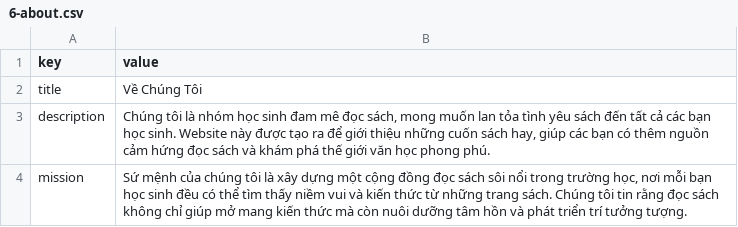
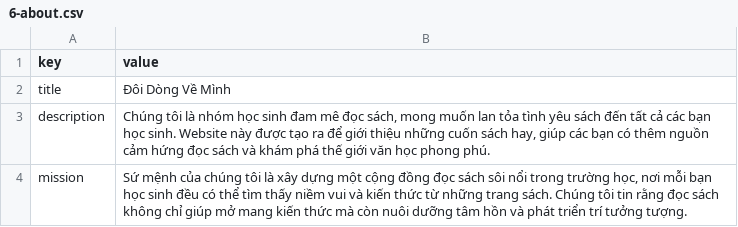
Before and after one commit to cuongfinal/gioithieusach, a CSV file: sheet-templates/6-about.csv, drawn as a sheet.

```diff
--- a/sheet-templates/6-about.csv
+++ b/sheet-templates/6-about.csv
@@ -1,3 +1,3 @@
 key,value
-title,Về Chúng Tôi
+title,Đôi Dòng Về Mình
 description,"Chúng tôi là nhóm học sinh đam mê đọc sách, mong muốn lan tỏa tình yêu sách đến tất cả các bạn học sinh. Website này được tạo ra để giới thiệu những cuốn sách hay, giúp các bạn có thêm nguồn cảm hứng đọc sách và khám phá thế giới văn học phong phú."
```
Also changed, not shown: sheet-templates/4-reviews.csv, 14 other files.
